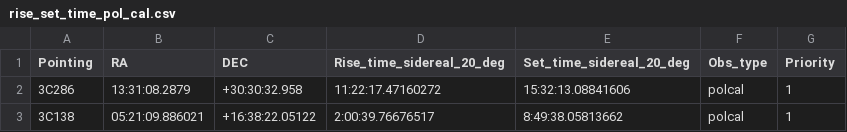
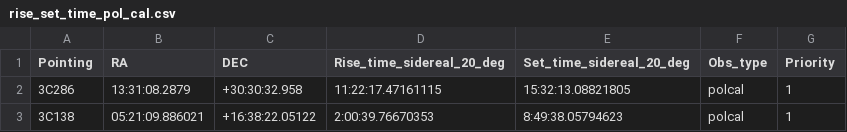
Before and after one commit to IsabellaRammala/uhf_scheduler, a CSV file: rise_set_time_pol_cal.csv, drawn as a sheet.

```diff
--- a/rise_set_time_pol_cal.csv
+++ b/rise_set_time_pol_cal.csv
@@ -1,3 +1,3 @@
 Pointing,RA,DEC,Rise_time_sidereal_20_deg,Set_time_sidereal_20_deg,Obs_type,Priority
-3C286,13:31:08.2879,+30:30:32.958,11:22:17.47160272,15:32:13.08841606,polcal,1
-3C138,05:21:09.886021,+16:38:22.05122,2:00:39.76676517,8:49:38.05813662,polcal,1
+3C286,13:31:08.2879,+30:30:32.958,11:22:17.47161115,15:32:13.08821805,polcal,1
+3C138,05:21:09.886021,+16:38:22.05122,2:00:39.76670353,8:49:38.05794623,polcal,1
```
Also changed, not shown: rise_set_time_flux_cal.csv, rise_set_time_phase_cal.csv, 2 other files.
